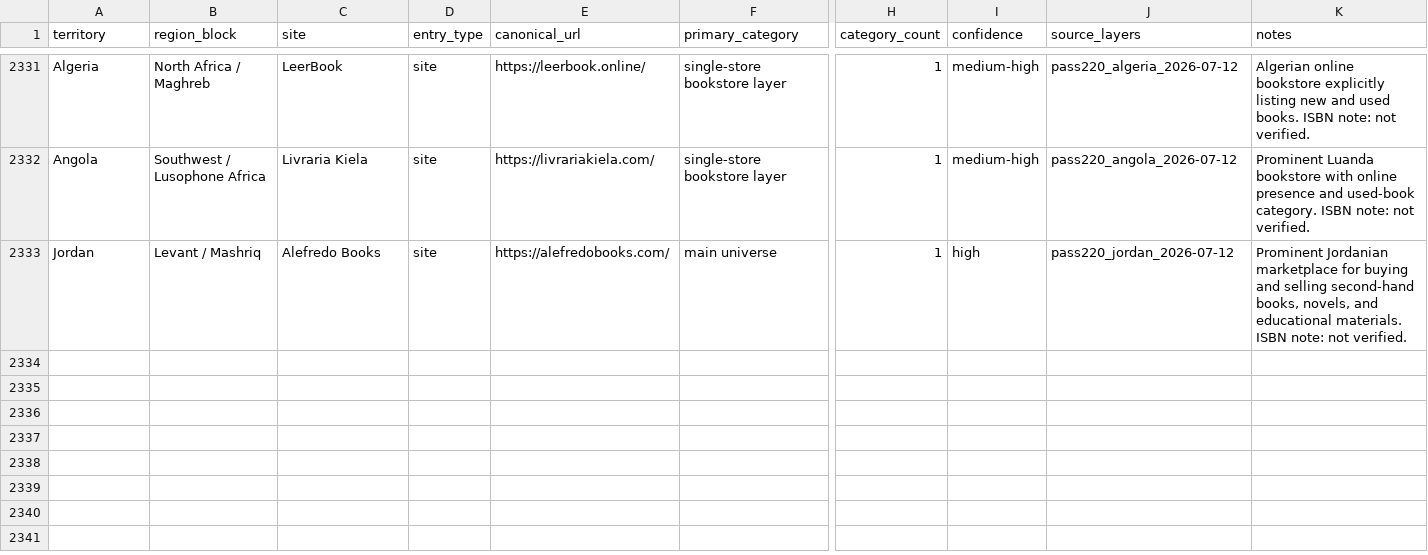
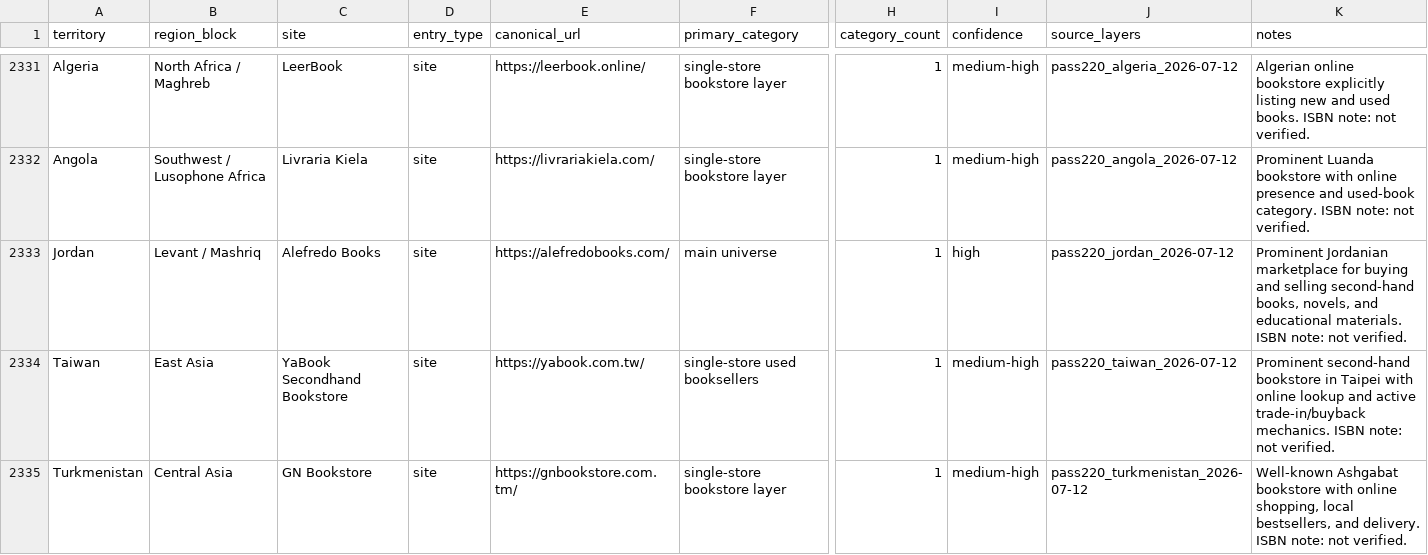
Before and after one commit to davidgn/rbm_crawlers, a CSV file: data/rbm_canonical_site_registry_2026-05-06_pass217_russia_final_saturation_cleanup.csv, drawn as a sheet; only a part is shown, gaps mark what is left out; rows hold the shown columns only; the diff names each change by its address in the sheet, - before the commit and + after, or states it on an @@ line.

Commit message:
Pass220 Taiwan/Turkmenistan Sweep: Add 2 registry entries + 3 spiders (YaBook TW, Kitap Market TM, GN Bookstore TM)

```diff
--- a/data/rbm_canonical_site_registry_2026-05-06_pass217_russia_final_saturation_cleanup.csv
+++ b/data/rbm_canonical_site_registry_2026-05-06_pass217_russia_final_saturation_cleanup.csv
+row 2334: Taiwan | East Asia | YaBook Secondhand Bookstore | site | https://yabook.com.tw/ | single-store used booksellers | 1 | medium-high | pass220_taiwan_2026-07-12 | Prominent second-hand bookstore in Taipei with online lookup and active trade-in/buyback mechanics. ISBN note: not verified.
+row 2335: Turkmenistan | Central Asia | GN Bookstore | site | https://gnbookstore.com.tm/ | single-store bookstore layer | 1 | medium-high | pass220_turkmenistan_2026-07-12 | Well-known Ashgabat bookstore with online shopping, local bestsellers, and delivery. ISBN note: not verified.
```
Also changed, not shown: 3 other files.
